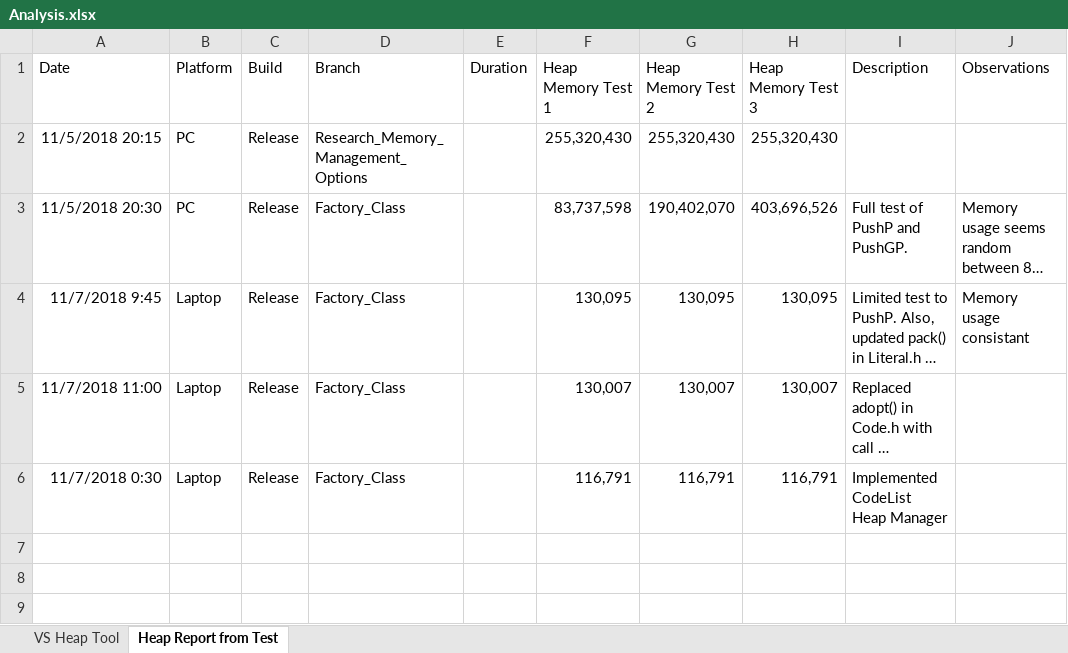
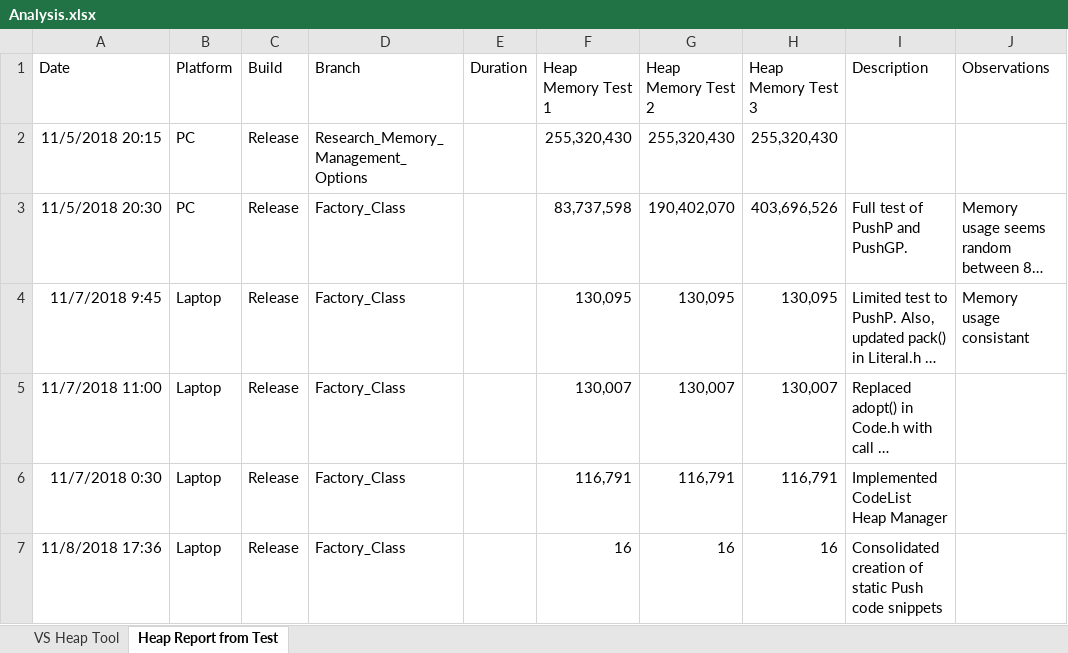
Before and after one commit to EdGarrity/SOS, an Excel workbook: Analysis.xlsx, sheet Heap Report from Test, drawn as a sheet; long unchanged cells end in …; values as stored, in another font and other column widths than the file's, no borders; the diff names each change by its address in the sheet, - before the commit and + after, or states it on an @@ line.

Commit message:
[WIP] PushP Memory Usage = 16

```diff
--- a/Analysis.xlsx (sheet Heap Report from Test)
+++ b/Analysis.xlsx (sheet Heap Report from Test)
+row 7: 11/8/2018 17:36 | Laptop | Release | Factory_Class |  | 16 | 16 | 16 | Consolidated creation of static Push code snippets
```
Also changed, not shown: 2 other files.
